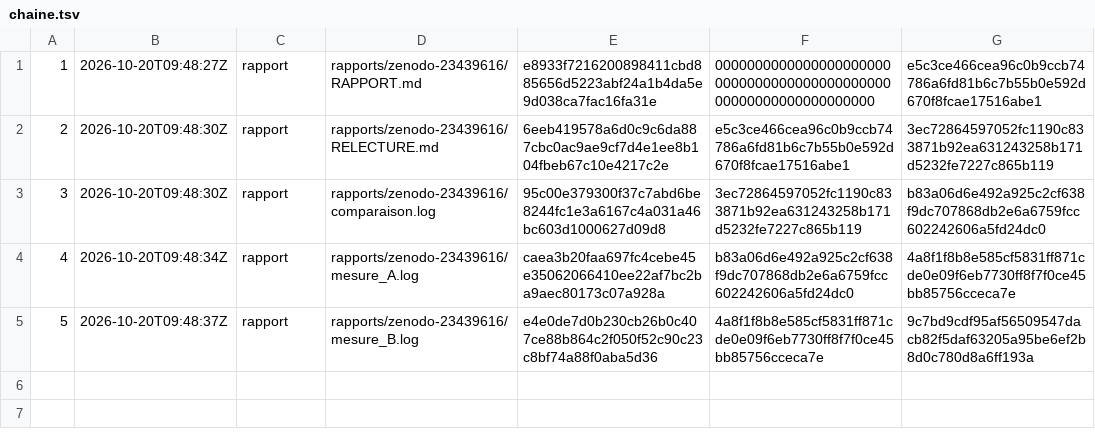
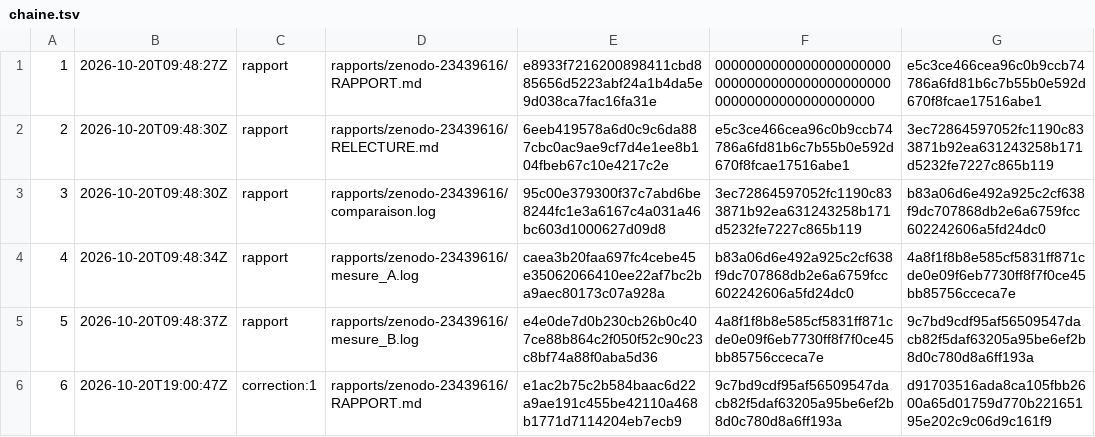
Before and after one commit to gsbellon/replique, a TSV file: registre/chaine.tsv, drawn as a sheet; the diff names each change by its address in the sheet, - before the commit and + after, or states it on an @@ line.

Commit message:
auteur 2026-10-20 : portée paquet sur zenodo-23439616, correction:1 au registre

```diff
--- a/registre/chaine.tsv
+++ b/registre/chaine.tsv
+row 6: 6 | 2026-10-20T19:00:47Z | correction:1 | rapports/zenodo-23439616/RAPPORT.md | e1ac2b75c2b584baac6d22a9ae191c455be42110a468b1771d7114204eb7ecb9 | 9c7bd9cdf95af56509547dacb82f5daf63205a95be6ef2b8d0c780d8a6ff193a | d91703516ada8ca105fbb2600a65d01759d770b22165195e202c9c06d9c161f9
```
Also changed, not shown: 6 other files.
